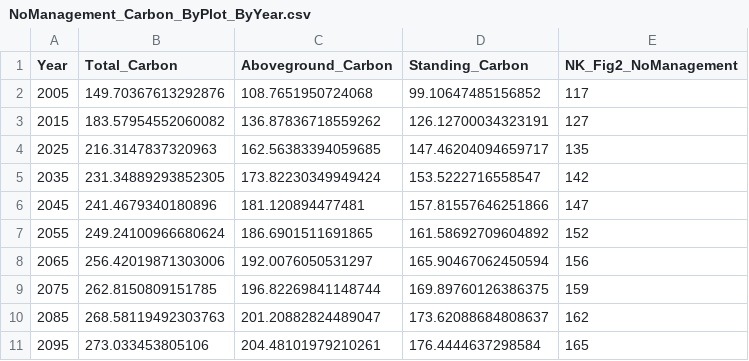
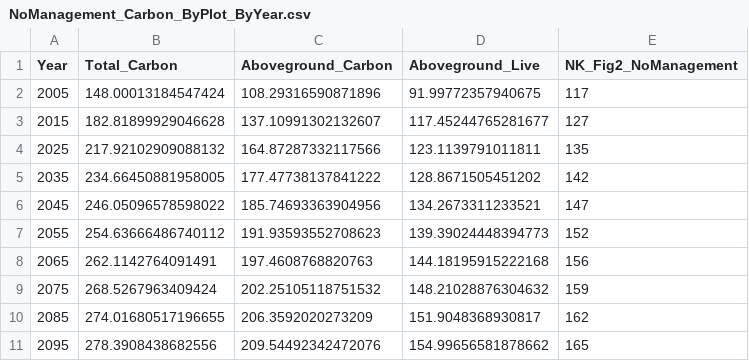
Before and after one commit to hf-thompson-lab/fvs-carbon, a CSV file: 03_outputs/NoManagement_Carbon_ByPlot_ByYear.csv, drawn as a sheet; only a part is shown; the diff covers the shown part only.

```diff
--- a/03_outputs/NoManagement_Carbon_ByPlot_ByYear.csv
+++ b/03_outputs/NoManagement_Carbon_ByPlot_ByYear.csv
@@ -1,11 +1,11 @@
-Year,Total_Carbon,Aboveground_Carbon,Standing_Carbon,NK_Fig2_NoManagement
-2005,149.70367613292876,108.7651950724068,99.10647485156852,117
-2015,183.57954552060082,136.87836718559262,126.12700034323191,127
-2025,216.3147837320963,162.56383394059685,147.46204094659717,135
-2035,231.34889293852305,173.82230349949424,153.5222716558547,142
-2045,241.4679340180896,181.120894477481,157.81557646251866,147
-2055,249.24100966680624,186.6901511691865,161.58692709604892,152
-2065,256.42019871303006,192.0076050531297,165.90467062450594,156
-2075,262.8150809151785,196.82269841148744,169.89760126386375,159
-2085,268.58119492303763,201.20882824489047,173.62088684808637,162
-2095,273.033453805106,204.48101979210261,176.4444637298584,165
+Year,Total_Carbon,Aboveground_Carbon,Aboveground_Live,NK_Fig2_NoManagement
+2005,148.00013184547424,108.29316590871896,91.99772357940675,117
+2015,182.81899929046628,137.10991302132607,117.45244765281677,127
+2025,217.92102909088132,164.87287332117566,123.1139791011811,135
+2035,234.66450881958005,177.47738137841222,128.8671505451202,142
+2045,246.05096578598022,185.74693363904956,134.2673311233521,147
+2055,254.63666486740112,191.93593552708623,139.39024448394773,152
+2065,262.1142764091491,197.4608768820763,144.18195915222168,156
+2075,268.5267963409424,202.25105118751532,148.21028876304632,159
+2085,274.01680517196655,206.3592020273209,151.9048368930817,162
+2095,278.3908438682556,209.54492342472076,154.99656581878662,165
```
Also changed, not shown: 21 edited cells elsewhere in this file, 1 other file.
